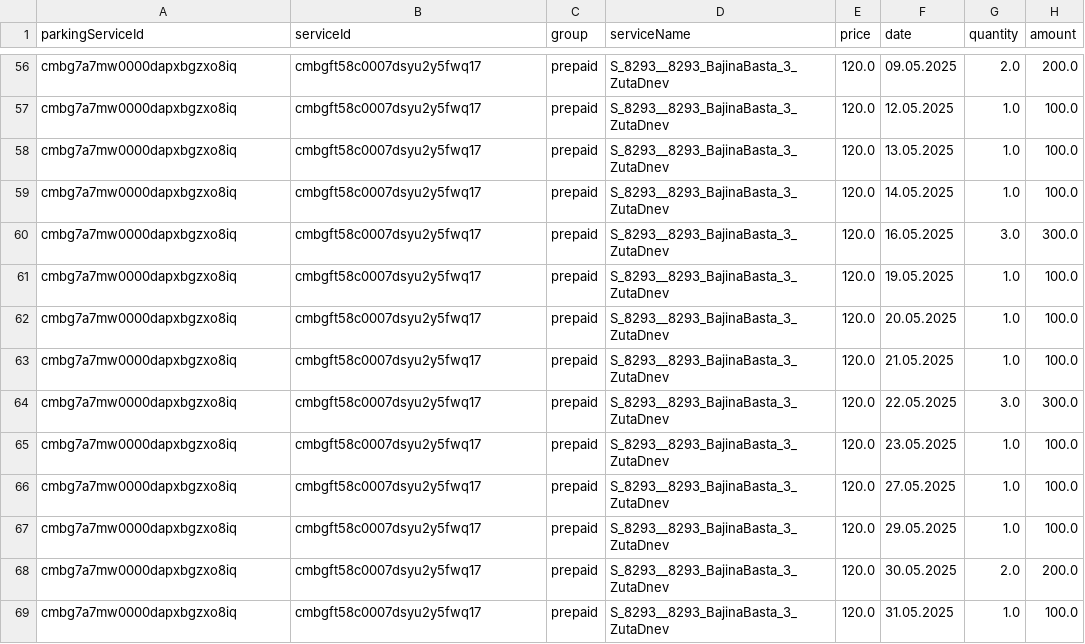
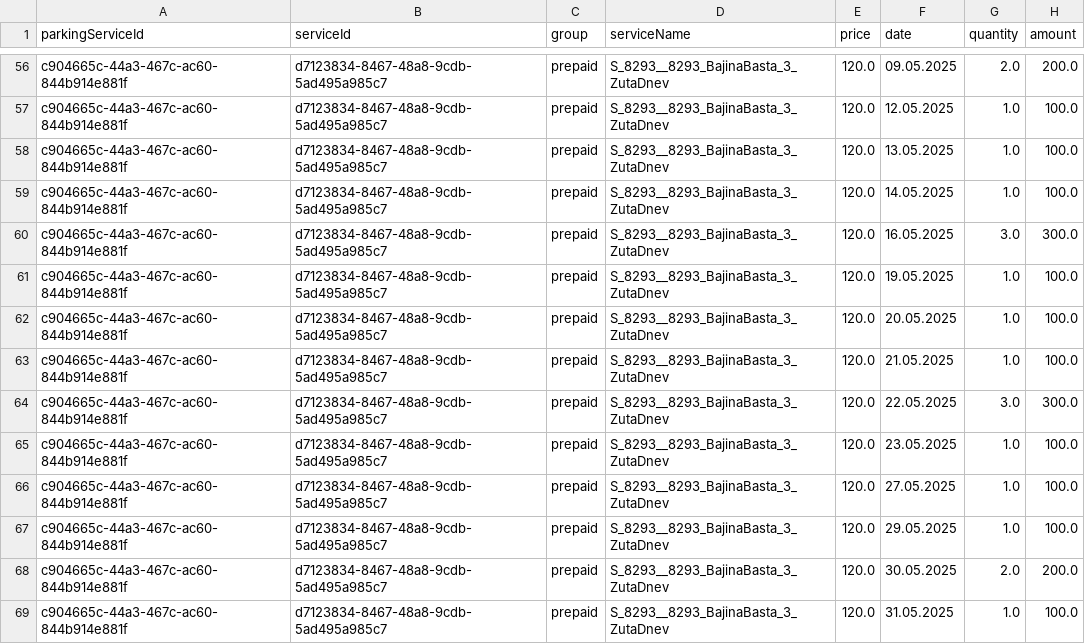
Before and after one commit to NikolaSae/fin-app-hub, a CSV file: scripts/data/parking_output.csv, drawn as a sheet; only a part is shown, gaps mark what is left out; the diff covers the shown part only; the diff names each change by its address in the sheet, - before the commit and + after, or states it on an @@ line.

```diff
--- a/scripts/data/parking_output.csv
+++ b/scripts/data/parking_output.csv
-A56:A69 (parkingServiceId): cmbg7a7mw0000dapxbgzxo8iq
+A56:A69 (parkingServiceId): c904665c-44a3-467c-ac60-844b914e881f
-B56:B69 (serviceId): cmbgft58c0007dsyu2y5fwq17
+B56:B69 (serviceId): d7123834-8467-48a8-9cdb-5ad495a985c7
```
Also changed, not shown: 108 edited cells elsewhere in this file, 13 other files.
